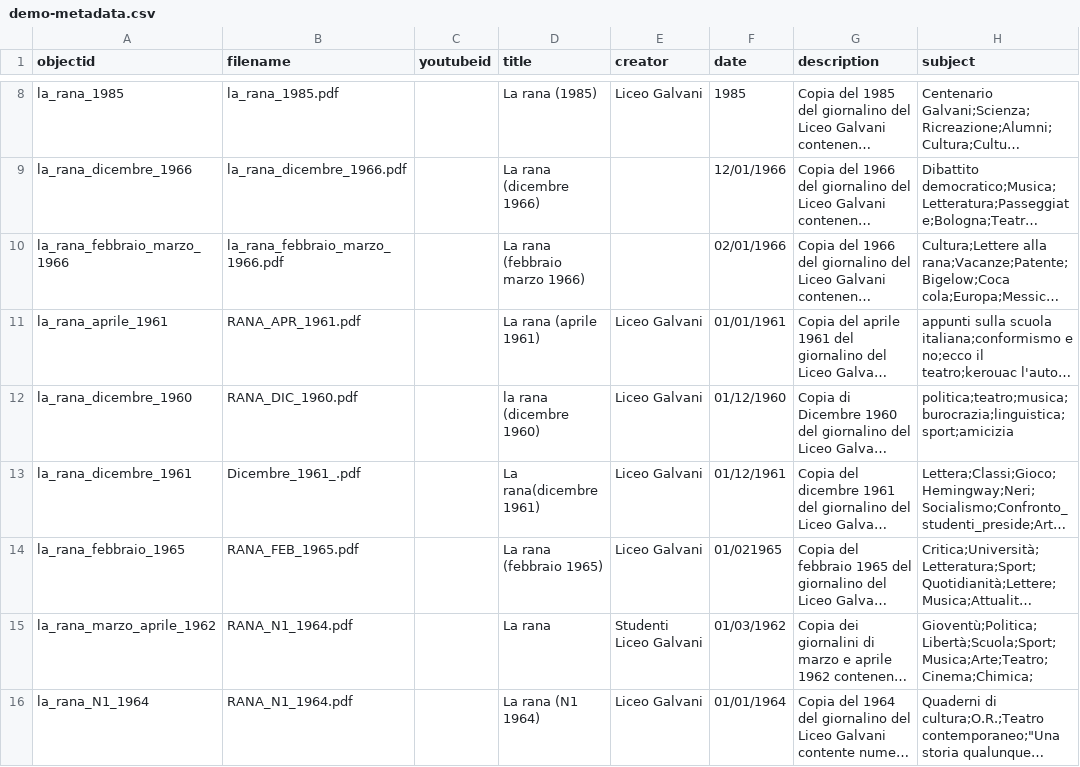
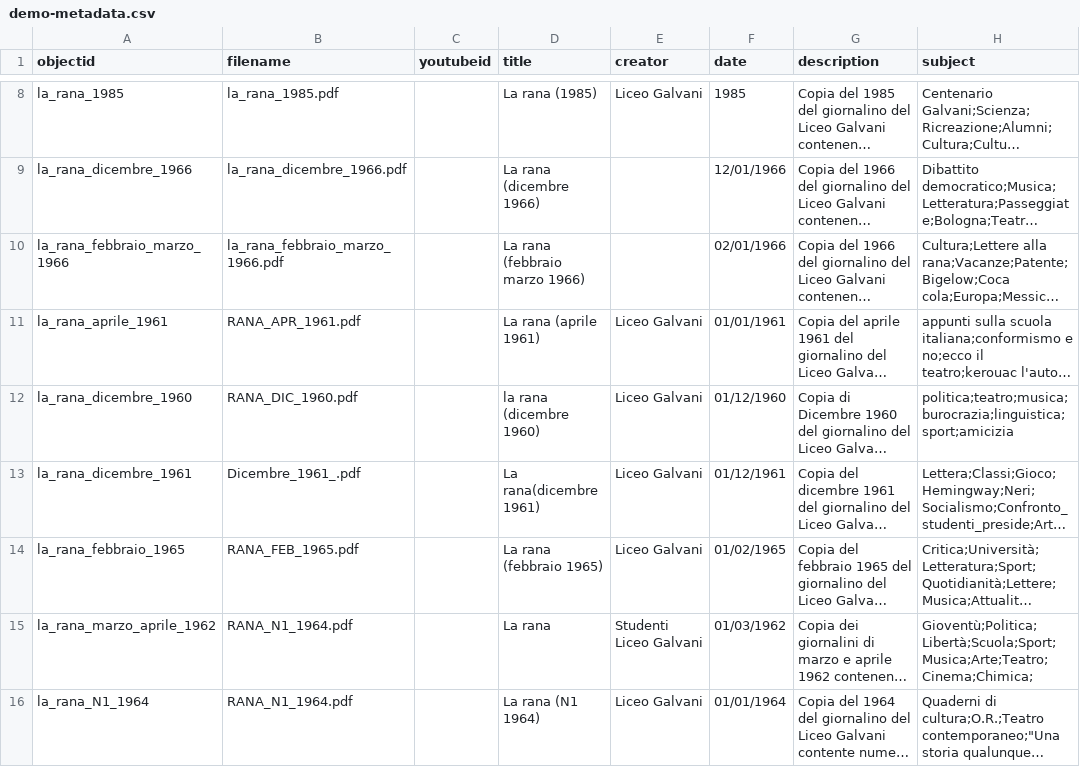
Before and after one commit to dersuchendee/trovalarana-liceogalvani, a CSV file: _data/demo-metadata.csv, drawn as a sheet; only a part is shown, gaps mark what is left out; long unchanged cells end in …; the diff names each change by its address in the sheet, - before the commit and + after, or states it on an @@ line.

Commit message:
Update demo-metadata.csv

```diff
--- a/_data/demo-metadata.csv
+++ b/_data/demo-metadata.csv
-F14 (date): 01/021965
+F14 (date): 01/02/1965
```
